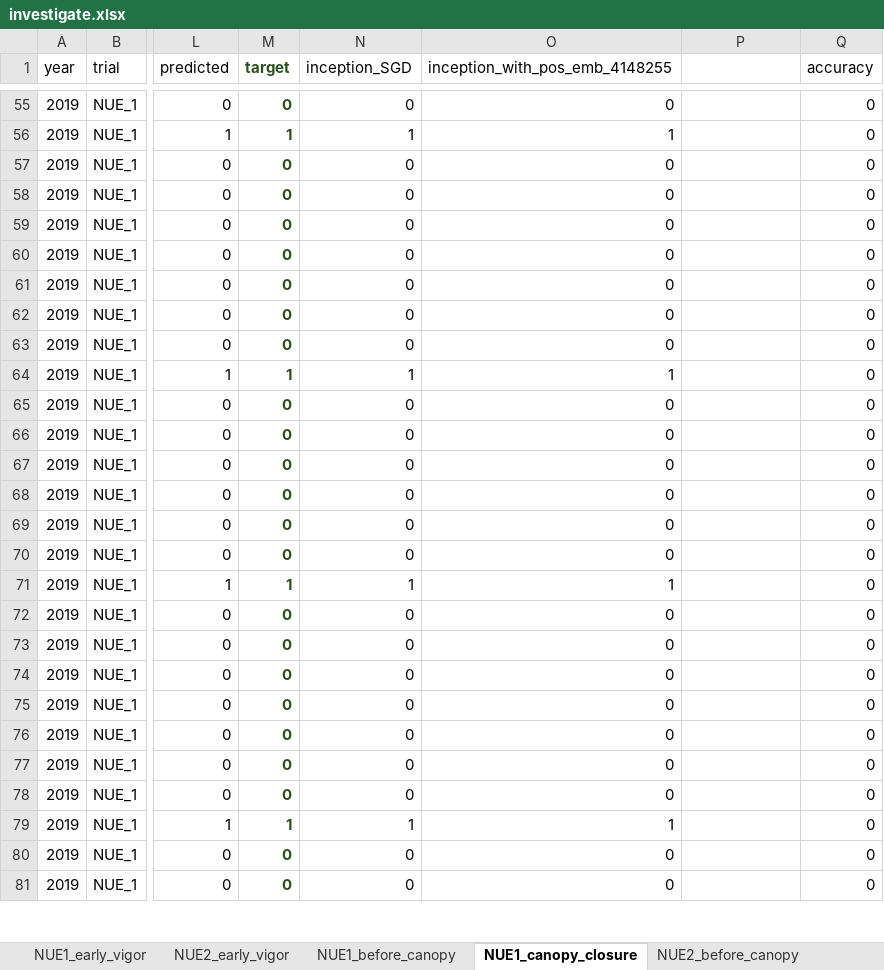
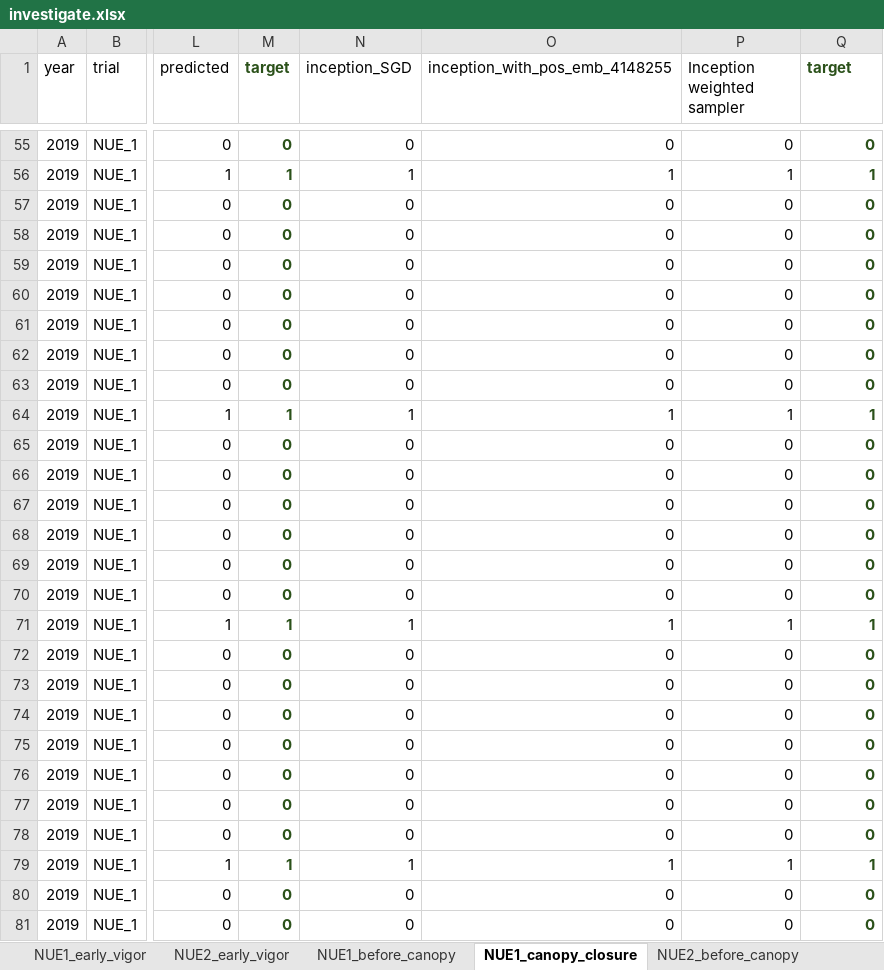
Before and after one commit to phuens/plot-finder, an Excel workbook: dataset/investigate.xlsx, sheet NUE1_canopy_closure, drawn as a sheet; only a part is shown, gaps mark what is left out; values as stored, in another font and other column widths than the file's, no borders; the diff covers the shown part only; the diff names each change by its address in the sheet, - before the commit and + after, or states it on an @@ line.

```diff
--- a/dataset/investigate.xlsx (sheet NUE1_canopy_closure)
+++ b/dataset/investigate.xlsx (sheet NUE1_canopy_closure)
-P1: (empty)
+P1: Inception weighted sampler
-Q1: accuracy
+Q1: target
@@ Q1:Q81 bold: off → on, text colour: black → #2B511A @@
-P55 (Inception weighted sampler): (empty)
+P55 (Inception weighted sampler): 0
-P56 (Inception weighted sampler): (empty)
+P56 (Inception weighted sampler): 1
-Q56 (target): 0
+Q56 (target): 1
-P57:P63 (Inception weighted sampler): (empty)
+P57:P63 (Inception weighted sampler): 0
-P64 (Inception weighted sampler): (empty)
+P64 (Inception weighted sampler): 1
-Q64 (target): 0
+Q64 (target): 1
-P65:P70 (Inception weighted sampler): (empty)
+P65:P70 (Inception weighted sampler): 0
-P71 (Inception weighted sampler): (empty)
+P71 (Inception weighted sampler): 1
-Q71 (target): 0
+Q71 (target): 1
-P72:P78 (Inception weighted sampler): (empty)
+P72:P78 (Inception weighted sampler): 0
-P79 (Inception weighted sampler): (empty)
+P79 (Inception weighted sampler): 1
-Q79 (target): 0
+Q79 (target): 1
-P80:P81 (Inception weighted sampler): (empty)
+P80:P81 (Inception weighted sampler): 0
```
Also changed, not shown: 893 edited cells and cell formats elsewhere in this sheet, sheet NUE2_canopy_closure, sheet NUE1_before_canopy, sheet NUE1_flowering, sheet NUE1_early_vigor, sheet NUE2_before_canopy, sheet NUE2_flowering, 1 more sheet, formulas that keep their value, 21 other files.
